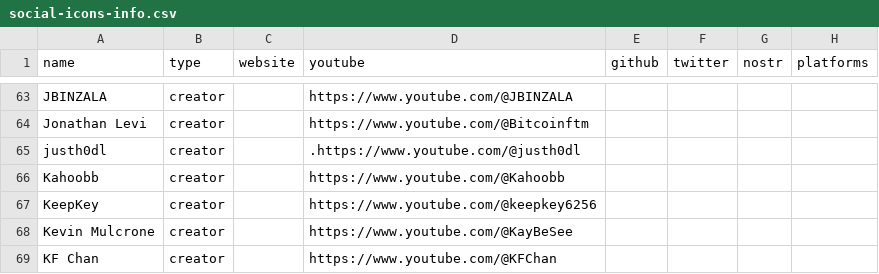
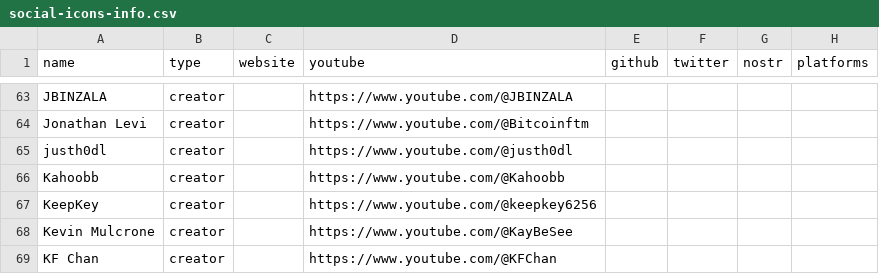
Before and after one commit to vake21/bitcointutorials.org, a CSV file: social-icons-info.csv, drawn as a sheet; only a part is shown, gaps mark what is left out.

Commit message:
Update social-icons-info.csv

```diff
--- a/social-icons-info.csv
+++ b/social-icons-info.csv
@@ -64,3 +64,3 @@ JBINZALA,creator,,https://www.youtube.com/@JBINZALA,,,,
 Jonathan Levi,creator,,https://www.youtube.com/@Bitcoinftm,,,,
-justh0dl,creator,,.https://www.youtube.com/@justh0dl,,,,
+justh0dl,creator,,https://www.youtube.com/@justh0dl,,,,
 Kahoobb,creator,,https://www.youtube.com/@Kahoobb,,,,
```
